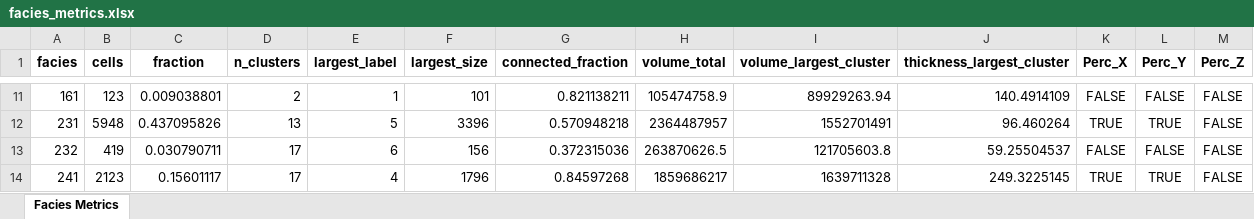
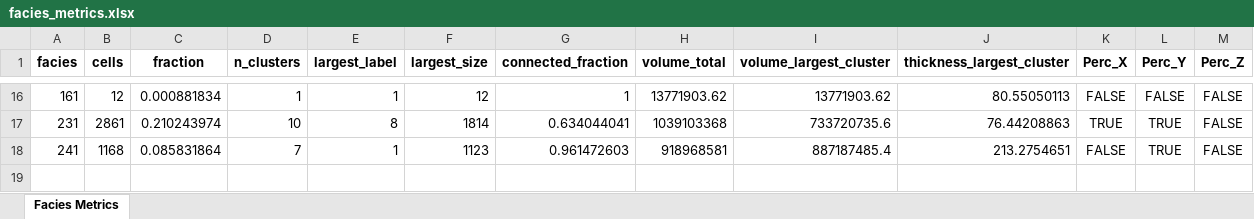
Before and after one commit to cadumedeiros/sfm_model_analysis, an Excel workbook: results/facies_metrics.xlsx, sheet Facies Metrics, drawn as a sheet; only a part is shown, gaps mark what is left out; values as stored, in another font and other column widths than the file's, no borders; removed rows and columns are numbered as before the commit, all else as after; the diff covers the shown part only; the diff names each change by its address in the sheet, - before the commit and + after, or states it on an @@ line.

```diff
--- a/results/facies_metrics.xlsx (sheet Facies Metrics)
+++ b/results/facies_metrics.xlsx (sheet Facies Metrics)
-B16 (cells): 123
+B16 (cells): 12
-C16 (fraction): 0.009038801
+C16 (fraction): 0.000881834
-D16 (n_clusters): 2
+D16 (n_clusters): 1
-F16 (largest_size): 101
+F16 (largest_size): 12
-G16 (connected_fraction): 0.821138211
+G16 (connected_fraction): 1
-H16 (volume_total): 105474758.9
+H16 (volume_total): 13771903.62
-I16 (volume_largest_cluster): 89929263.94
+I16 (volume_largest_cluster): 13771903.62
-J16 (thickness_largest_cluster): 140.4914109
+J16 (thickness_largest_cluster): 80.55050113
-B17 (cells): 5948
+B17 (cells): 2861
-C17 (fraction): 0.437095826
+C17 (fraction): 0.210243974
-D17 (n_clusters): 13
+D17 (n_clusters): 10
-E17 (largest_label): 5
+E17 (largest_label): 8
-F17 (largest_size): 3396
+F17 (largest_size): 1814
-G17 (connected_fraction): 0.570948218
+G17 (connected_fraction): 0.634044041
-H17 (volume_total): 2364487957
+H17 (volume_total): 1039103368
-I17 (volume_largest_cluster): 1552701491
+I17 (volume_largest_cluster): 733720735.6
-J17 (thickness_largest_cluster): 96.460264
+J17 (thickness_largest_cluster): 76.44208863
-row 13: 232 | 419 | 0.030790711 | 17 | 6 | 156 | 0.372315036 | 263870626.5 | 121705603.8 | 59.25504537 | FALSE | FALSE | FALSE
-B18 (cells): 2123
+B18 (cells): 1168
-C18 (fraction): 0.15601117
+C18 (fraction): 0.085831864
-D18 (n_clusters): 17
+D18 (n_clusters): 7
-E18 (largest_label): 4
+E18 (largest_label): 1
-F18 (largest_size): 1796
+F18 (largest_size): 1123
-G18 (connected_fraction): 0.84597268
+G18 (connected_fraction): 0.961472603
-H18 (volume_total): 1859686217
+H18 (volume_total): 918968581
-I18 (volume_largest_cluster): 1639711328
+I18 (volume_largest_cluster): 887187485.4
-J18 (thickness_largest_cluster): 249.3225145
+J18 (thickness_largest_cluster): 213.2754651
-K18 (Perc_X): TRUE
+K18 (Perc_X): FALSE
```
Also changed, not shown: 6 added rows, 1 removed row and 73 edited cells elsewhere in this sheet, 10 other files.
